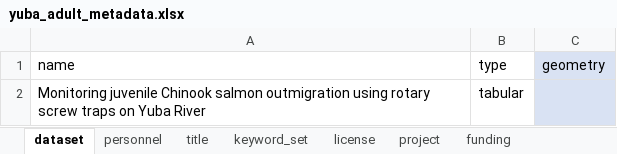
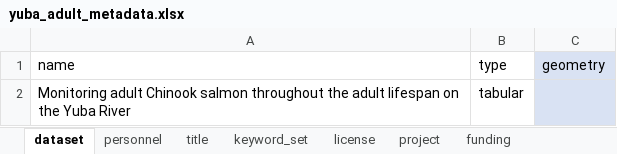
Before and after one commit to SRJPE/jpe-yuba-adult-edi, an Excel workbook: data-raw/metadata/yuba_adult_metadata.xlsx, sheet dataset, drawn as a sheet; values as stored, in another font and other column widths than the file's, no borders; the diff names each change by its address in the sheet, - before the commit and + after, or states it on an @@ line.

```diff
--- a/data-raw/metadata/yuba_adult_metadata.xlsx (sheet dataset)
+++ b/data-raw/metadata/yuba_adult_metadata.xlsx (sheet dataset)
-A2 (name): Monitoring juvenile Chinook salmon outmigration using rotary screw traps on Yuba River
+A2 (name): Monitoring adult Chinook salmon throughout the adult lifespan on the Yuba River
```
Also changed, not shown: sheet coverage, sheet keyword_set, sheet title, sheet taxonomic_coverage, 8 other files.
